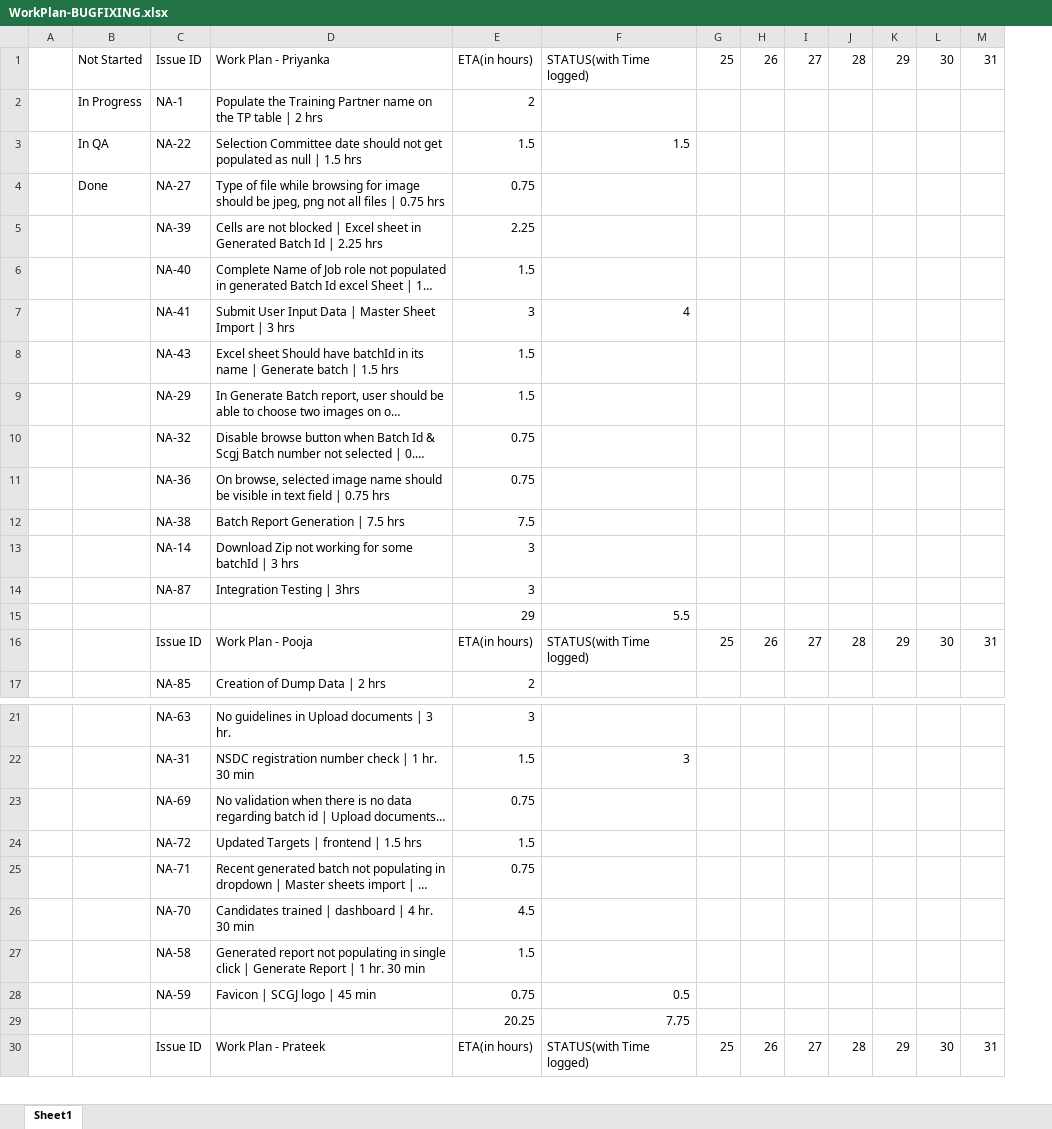
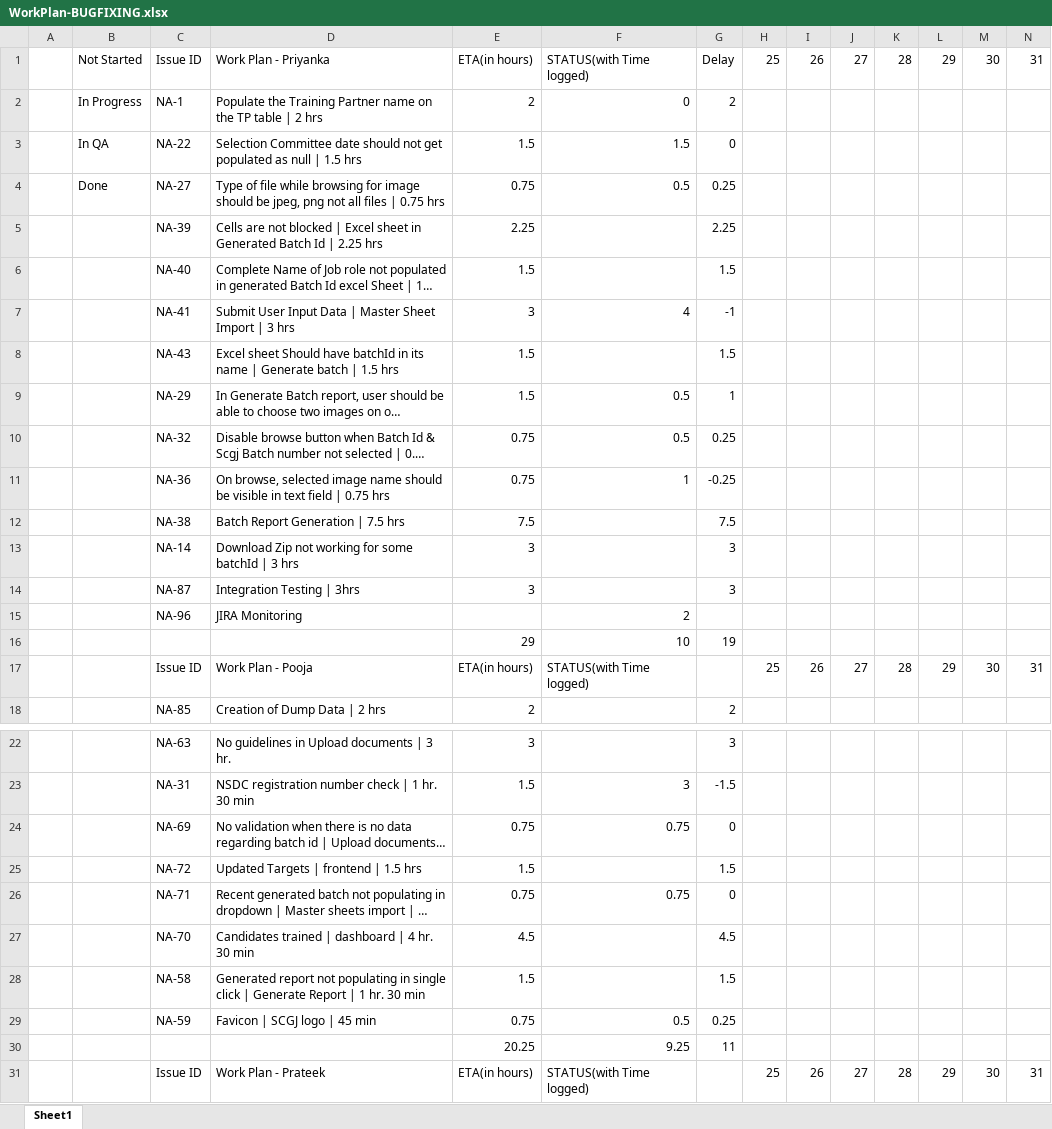
Before and after one commit to sarthakbhutani/NSKFDC-App, an Excel workbook: Requirements/WorkPlan-BUGFIXING.xlsx, sheet Sheet1, drawn as a sheet; only a part is shown, gaps mark what is left out; long unchanged cells end in …; values as stored, in another font and other column widths than the file's, no cell formats; removed rows and columns are numbered as before the commit, all else as after; rows hold the shown columns only; the diff covers the shown part only; the diff names each change by its address in the sheet, - before the commit and + after, or states it on an @@ line.

Commit message:
Author        : Priyanka Chaudhary Description   : Updated Logs File Updated  : WorkPlan-BUGFIXING.xlsx

```diff
--- a/Requirements/WorkPlan-BUGFIXING.xlsx (sheet Sheet1)
+++ b/Requirements/WorkPlan-BUGFIXING.xlsx (sheet Sheet1)
+column G, rows 1-14: Delay | 2 | 0 | 0.25 | 2.25 | 1.5 | -1 | 1.5 | 1 | 0.25 | -0.25 | 7.5 | 3 | 3; row 18: 2; rows 22-30: 3 | -1.5 | 0 | 1.5 | 0 | 4.5 | 1.5 | 0.25 | 11
-F2: (empty)
+F2: 0
-F4: (empty)
+F4: 0.5
-F9:F10: (empty)
+F9:F10: 0.5
-F11: (empty)
+F11: 1
-row 15:  |  |  |  | 29 | 5.5
+row 15:  |  | NA-96 | JIRA Monitoring |  | 2
+row 16:  |  |  |  | 29 | 10 | 19
-F24: (empty)
+F24: 0.75
-F26: (empty)
+F26: 0.75
-F30: 7.75
+F30: 9.25
```
Also changed, not shown: 2 edited cells elsewhere in this sheet, cell formats, formulas that keep their value.
